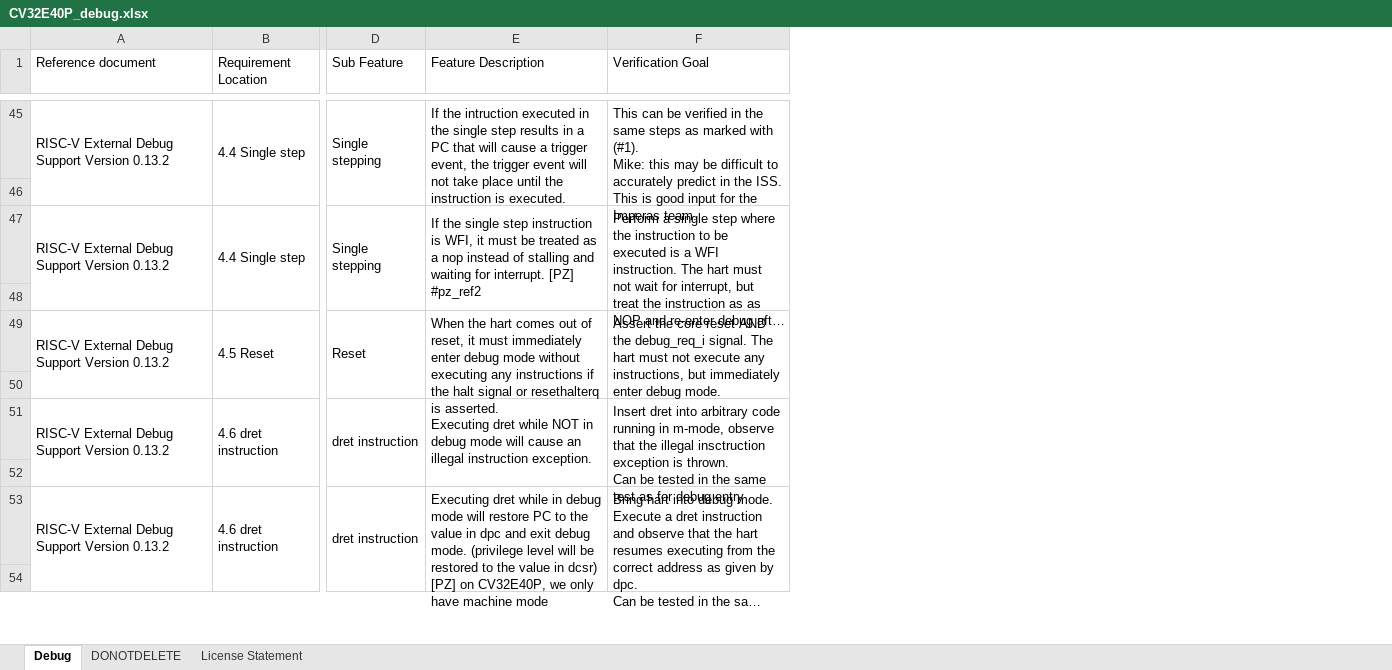
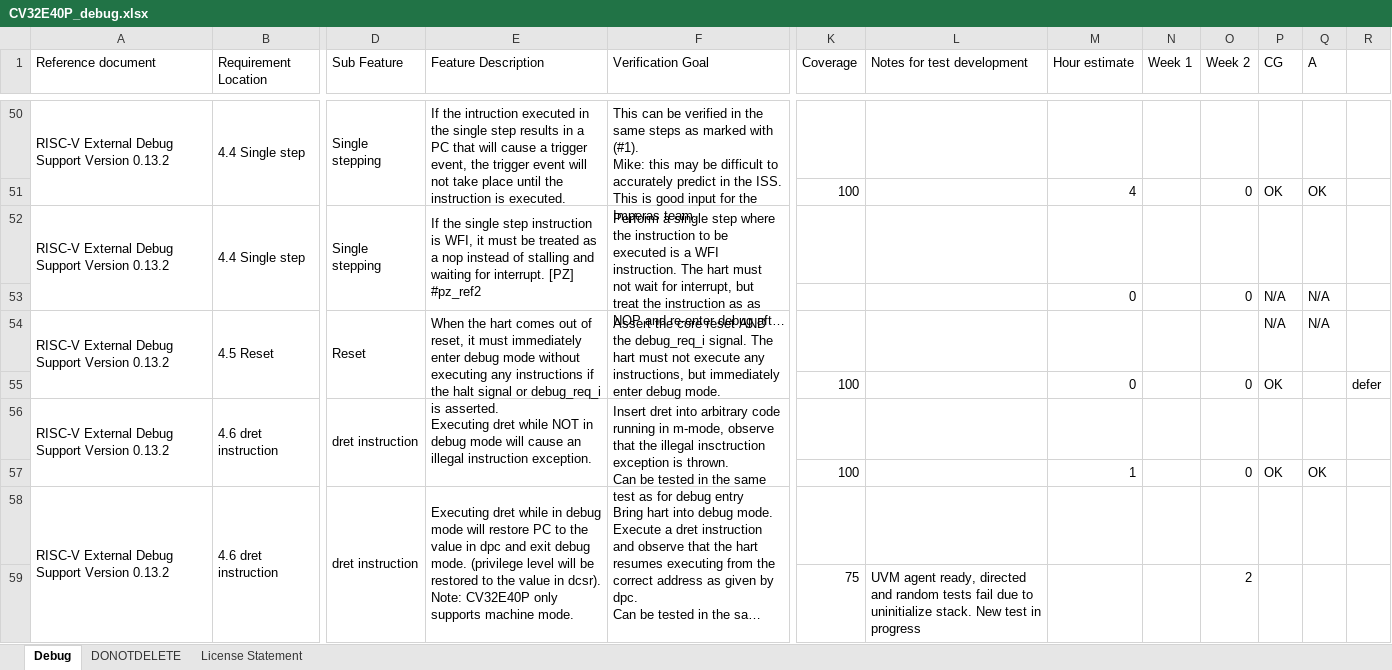
Before and after one commit to openhwgroup/programs, an Excel workbook: verif/CV32E40P/VerificationPlan/debug-trace/CV32E40P_debug.xlsx, sheet Debug, drawn as a sheet; only a part is shown, gaps mark what is left out; long unchanged cells end in …; values as stored, in another font and other column widths than the file's, no cell formats; conditional formats not drawn; addresses are those after the commit; ↵ is a line break in a cell; the diff covers the shown part only; the diff names each change by its address in the sheet, - before the commit and + after, or states it on an @@ line.

Commit message:
Updates after review with PZ and OK

```diff
--- a/verif/CV32E40P/VerificationPlan/debug-trace/CV32E40P_debug.xlsx (sheet Debug)
+++ b/verif/CV32E40P/VerificationPlan/debug-trace/CV32E40P_debug.xlsx (sheet Debug)
+column K (Coverage), rows 51-59: 100 |  |  |  | 100 |  | 100 |  | 75
+column L (Notes for test development), row 59: UVM agent ready, directed and random tests fail due to uninitialize stack. New test in progress
+column M (Hour estimate), rows 51-57: 4 |  | 0 |  | 0 |  | 1
+column N (Week 1), empty
+column O (Week 2), rows 51-59: 0 |  | 0 |  | 0 |  | 0 |  | 2
+column P (CG), rows 51-57: OK |  | N/A | N/A | OK |  | OK
+column Q (A), rows 51-57: OK |  | N/A | N/A |  |  | OK
+column R, row 55: defer
-E54 (Feature Description): …signal or resethalterq is asserted.
+E54 (Feature Description): …signal or debug_req_i is asserted.
-E58 (Feature Description): …value in dcsr) [PZ] on CV32E40P, we only have machine mode
+E58 (Feature Description): …value in dcsr). ↵ Note: CV32E40P only supports machine mode.
```
Also changed, not shown: 16 added rows, 43 edited cells and merged cells elsewhere in this sheet, cell formats.
